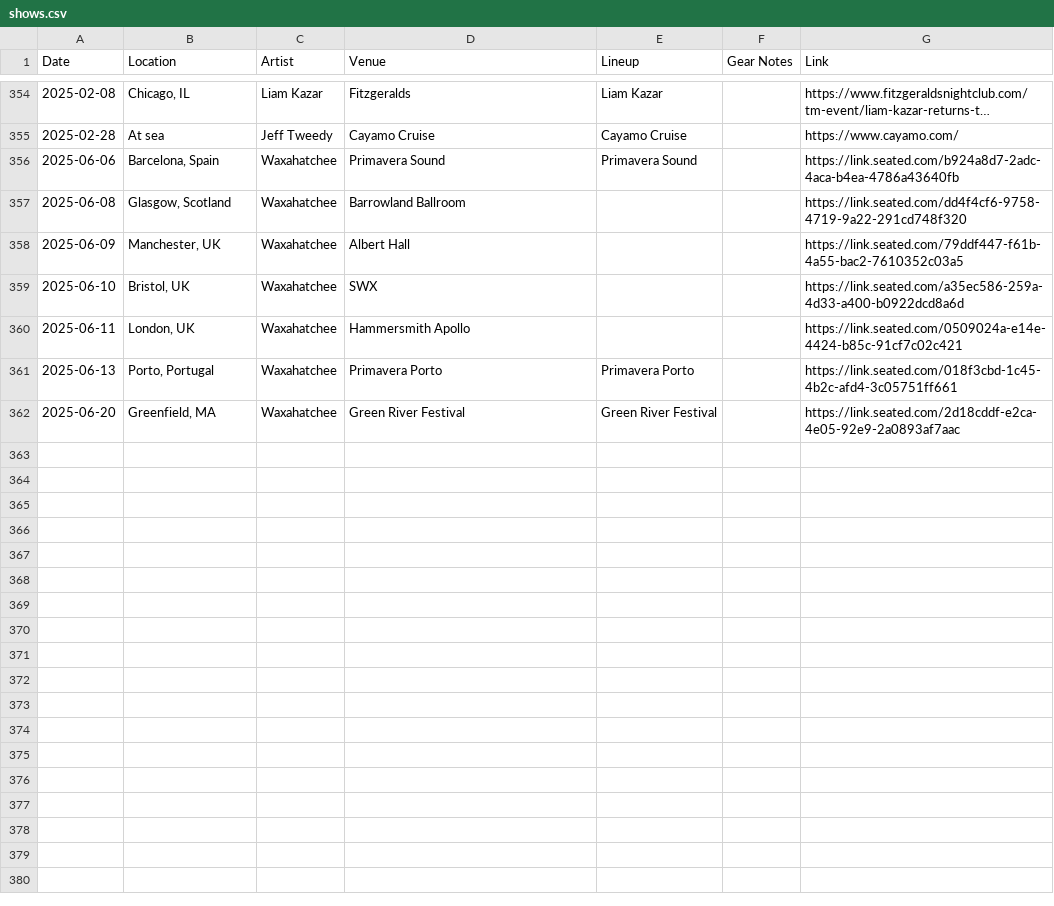
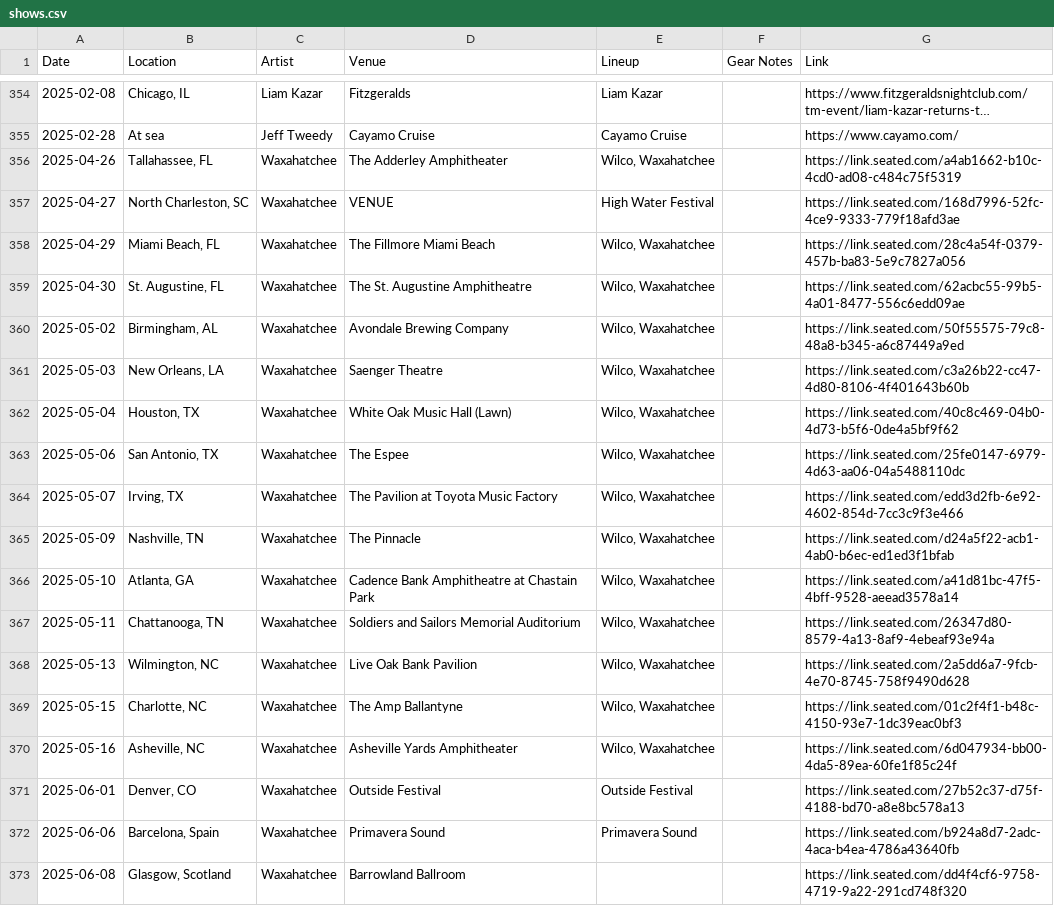
Before and after one commit to spencertweedy/spencertweedy.com, a CSV file: _data/shows.csv, drawn as a sheet; only a part is shown, gaps mark what is left out; the shorter side is filled out with more unchanged rows; long unchanged cells end in …; the diff names each change by its address in the sheet, - before the commit and + after, or states it on an @@ line.

Commit message:
add shows

```diff
--- a/_data/shows.csv
+++ b/_data/shows.csv
+row 356: 2025-04-26 | Tallahassee, FL | Waxahatchee | The Adderley Amphitheater | Wilco, Waxahatchee |  | https://link.seated.com/a4ab1662-b10c-4cd0-ad08-c484c75f5319
+row 357: 2025-04-27 | North Charleston, SC | Waxahatchee | VENUE | High Water Festival |  | https://link.seated.com/168d7996-52fc-4ce9-9333-779f18afd3ae
+row 358: 2025-04-29 | Miami Beach, FL | Waxahatchee | The Fillmore Miami Beach | Wilco, Waxahatchee |  | https://link.seated.com/28c4a54f-0379-457b-ba83-5e9c7827a056
+row 359: 2025-04-30 | St. Augustine, FL | Waxahatchee | The St. Augustine Amphitheatre | Wilco, Waxahatchee |  | https://link.seated.com/62acbc55-99b5-4a01-8477-556c6edd09ae
+row 360: 2025-05-02 | Birmingham, AL | Waxahatchee | Avondale Brewing Company | Wilco, Waxahatchee |  | https://link.seated.com/50f55575-79c8-48a8-b345-a6c87449a9ed
+row 361: 2025-05-03 | New Orleans, LA | Waxahatchee | Saenger Theatre | Wilco, Waxahatchee |  | https://link.seated.com/c3a26b22-cc47-4d80-8106-4f401643b60b
+row 362: 2025-05-04 | Houston, TX | Waxahatchee | White Oak Music Hall (Lawn) | Wilco, Waxahatchee |  | https://link.seated.com/40c8c469-04b0-4d73-b5f6-0de4a5bf9f62
+row 363: 2025-05-06 | San Antonio, TX | Waxahatchee | The Espee | Wilco, Waxahatchee |  | https://link.seated.com/25fe0147-6979-4d63-aa06-04a5488110dc
+row 364: 2025-05-07 | Irving, TX | Waxahatchee | The Pavilion at Toyota Music Factory | Wilco, Waxahatchee |  | https://link.seated.com/edd3d2fb-6e92-4602-854d-7cc3c9f3e466
+row 365: 2025-05-09 | Nashville, TN | Waxahatchee | The Pinnacle | Wilco, Waxahatchee |  | https://link.seated.com/d24a5f22-acb1-4ab0-b6ec-ed1ed3f1bfab
+row 366: 2025-05-10 | Atlanta, GA | Waxahatchee | Cadence Bank Amphitheatre at Chastain Park | Wilco, Waxahatchee |  | https://link.seated.com/a41d81bc-47f5-4bff-9528-aeead3578a14
+row 367: 2025-05-11 | Chattanooga, TN | Waxahatchee | Soldiers and Sailors Memorial Auditorium | Wilco, Waxahatchee |  | https://link.seated.com/26347d80-8579-4a13-8af9-4ebeaf93e94a
+row 368: 2025-05-13 | Wilmington, NC | Waxahatchee | Live Oak Bank Pavilion | Wilco, Waxahatchee |  | https://link.seated.com/2a5dd6a7-9fcb-4e70-8745-758f9490d628
+row 369: 2025-05-15 | Charlotte, NC | Waxahatchee | The Amp Ballantyne | Wilco, Waxahatchee |  | https://link.seated.com/01c2f4f1-b48c-4150-93e7-1dc39eac0bf3
+row 370: 2025-05-16 | Asheville, NC | Waxahatchee | Asheville Yards Amphitheater | Wilco, Waxahatchee |  | https://link.seated.com/6d047934-bb00-4da5-89ea-60fe1f85c24f
+row 371: 2025-06-01 | Denver, CO | Waxahatchee | Outside Festival | Outside Festival |  | https://link.seated.com/27b52c37-d75f-4188-bd70-a8e8bc578a13
```
